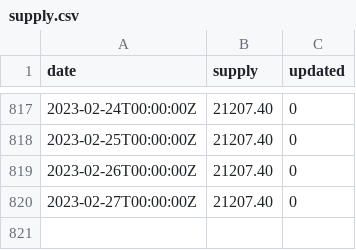
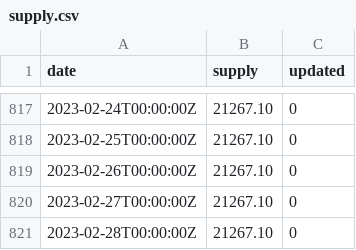
Before and after one commit to xh3b4sd/money-supply, a CSV file: supply.csv, drawn as a sheet; only a part is shown, gaps mark what is left out; the diff covers the shown part only.

Commit message:
update supply.csv

```diff
--- a/supply.csv
+++ b/supply.csv
@@ -817,4 +817,5 @@ date,supply,updated
-2023-02-24T00:00:00Z,21207.40,0
-2023-02-25T00:00:00Z,21207.40,0
-2023-02-26T00:00:00Z,21207.40,0
-2023-02-27T00:00:00Z,21207.40,0
+2023-02-24T00:00:00Z,21267.10,0
+2023-02-25T00:00:00Z,21267.10,0
+2023-02-26T00:00:00Z,21267.10,0
+2023-02-27T00:00:00Z,21267.10,0
+2023-02-28T00:00:00Z,21267.10,0
```
Also changed, not shown: 85 edited cells elsewhere in this file.
